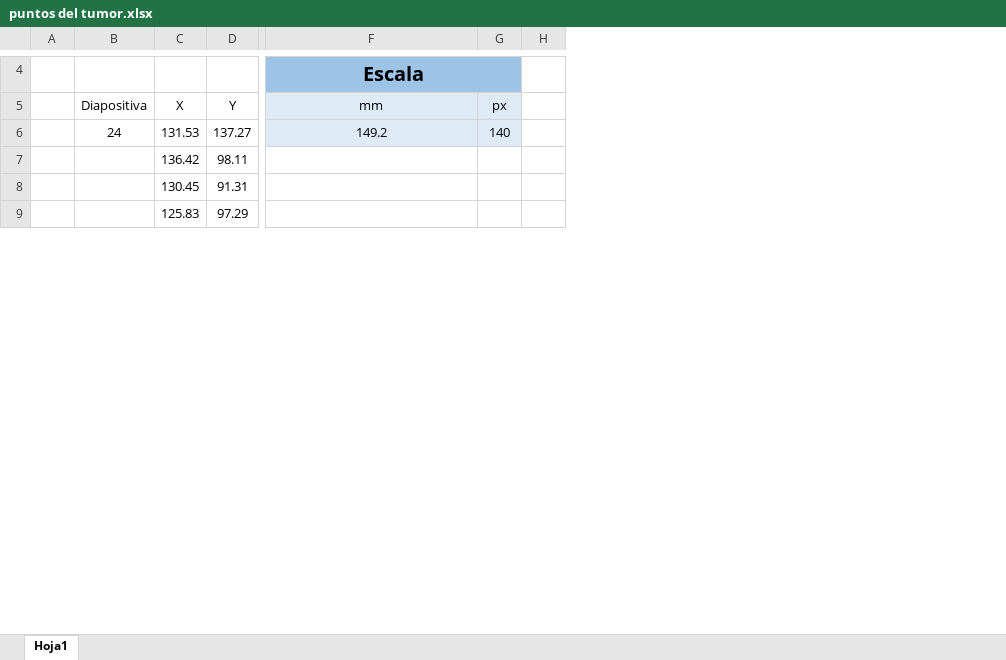
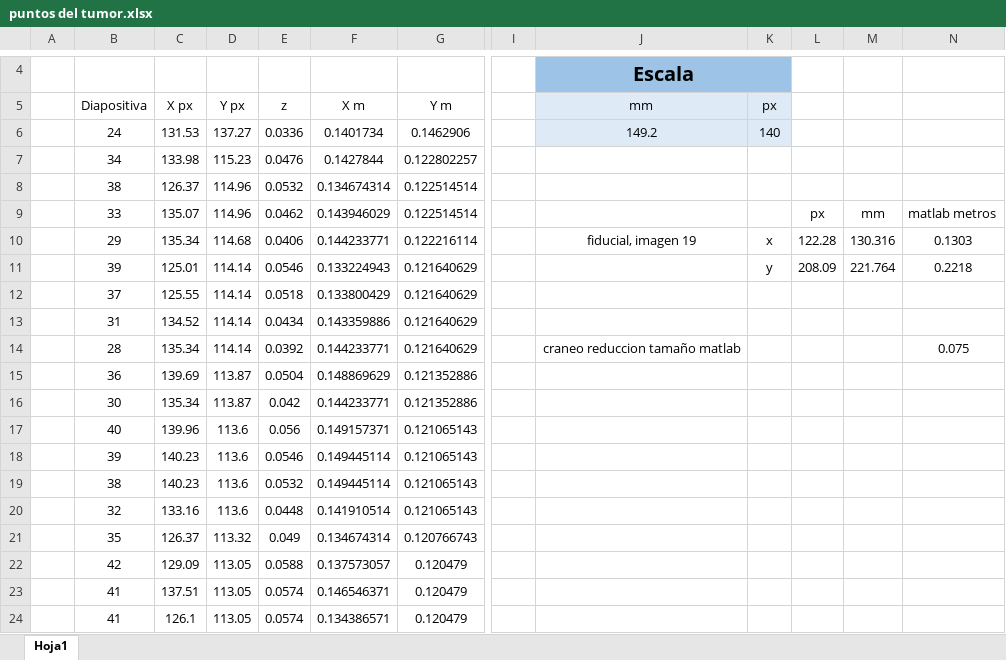
Before and after one commit to sergio8215/FIB-ROB-Short_project_Brain_tumor_surgery, an Excel workbook: puntos del tumor.xlsx, sheet Hoja1, drawn as a sheet; only a part is shown, gaps mark what is left out; values as stored, in another font and other column widths than the file's, no borders; table styles not drawn; removed rows and columns are numbered as before the commit, all else as after; rows hold the shown columns only; the diff covers the shown part only; the diff names each change by its address in the sheet, - before the commit and + after, or states it on an @@ line.

Commit message:
puntos del tumor añadidos a .mat y dibujados

```diff
--- a/puntos del tumor.xlsx (sheet Hoja1)
+++ b/puntos del tumor.xlsx (sheet Hoja1)
+column E (z), row 6: 0.0336
+column F (X m), row 6: 0.1401734
+column G (Y m), row 6: 0.1462906
+column I, empty
-column H, empty
+column L, empty
+column M, empty
+column N, empty
-C5: X
+C5: X px
-D5: Y
+D5: Y px
-row 7:  |  | 136.42 | 98.11
-row 8:  |  | 130.45 | 91.31
-row 9:  |  | 125.83 | 97.29
+row 7:  | 34 | 133.98 | 115.23 | 0.0476 | 0.1427844 | 0.122802257
+row 8:  | 38 | 126.37 | 114.96 | 0.0532 | 0.134674314 | 0.122514514
+row 9:  | 33 | 135.07 | 114.96 | 0.0462 | 0.143946029 | 0.122514514 |  |  |  | px | mm | matlab metros
+row 10:  | 29 | 135.34 | 114.68 | 0.0406 | 0.144233771 | 0.122216114 |  | fiducial, imagen 19 | x | 122.28 | 130.316 | 0.1303
+row 11:  | 39 | 125.01 | 114.14 | 0.0546 | 0.133224943 | 0.121640629 |  |  | y | 208.09 | 221.764 | 0.2218
+row 12:  | 37 | 125.55 | 114.14 | 0.0518 | 0.133800429 | 0.121640629
+row 13:  | 31 | 134.52 | 114.14 | 0.0434 | 0.143359886 | 0.121640629
+row 14:  | 28 | 135.34 | 114.14 | 0.0392 | 0.144233771 | 0.121640629 |  | craneo reduccion tamaño matlab |  |  |  | 0.075
+row 15:  | 36 | 139.69 | 113.87 | 0.0504 | 0.148869629 | 0.121352886
+row 16:  | 30 | 135.34 | 113.87 | 0.042 | 0.144233771 | 0.121352886
+row 17:  | 40 | 139.96 | 113.6 | 0.056 | 0.149157371 | 0.121065143
+row 18:  | 39 | 140.23 | 113.6 | 0.0546 | 0.149445114 | 0.121065143
+row 19:  | 38 | 140.23 | 113.6 | 0.0532 | 0.149445114 | 0.121065143
+row 20:  | 32 | 133.16 | 113.6 | 0.0448 | 0.141910514 | 0.121065143
+row 21:  | 35 | 126.37 | 113.32 | 0.049 | 0.134674314 | 0.120766743
+row 22:  | 42 | 129.09 | 113.05 | 0.0588 | 0.137573057 | 0.120479
+row 23:  | 41 | 137.51 | 113.05 | 0.0574 | 0.146546371 | 0.120479
+row 24:  | 41 | 126.1 | 113.05 | 0.0574 | 0.134386571 | 0.120479
```
Also changed, not shown: 104 added rows, 118 removed rows, 14 moved rows and 8 edited cells elsewhere in this sheet, 7 other files.
